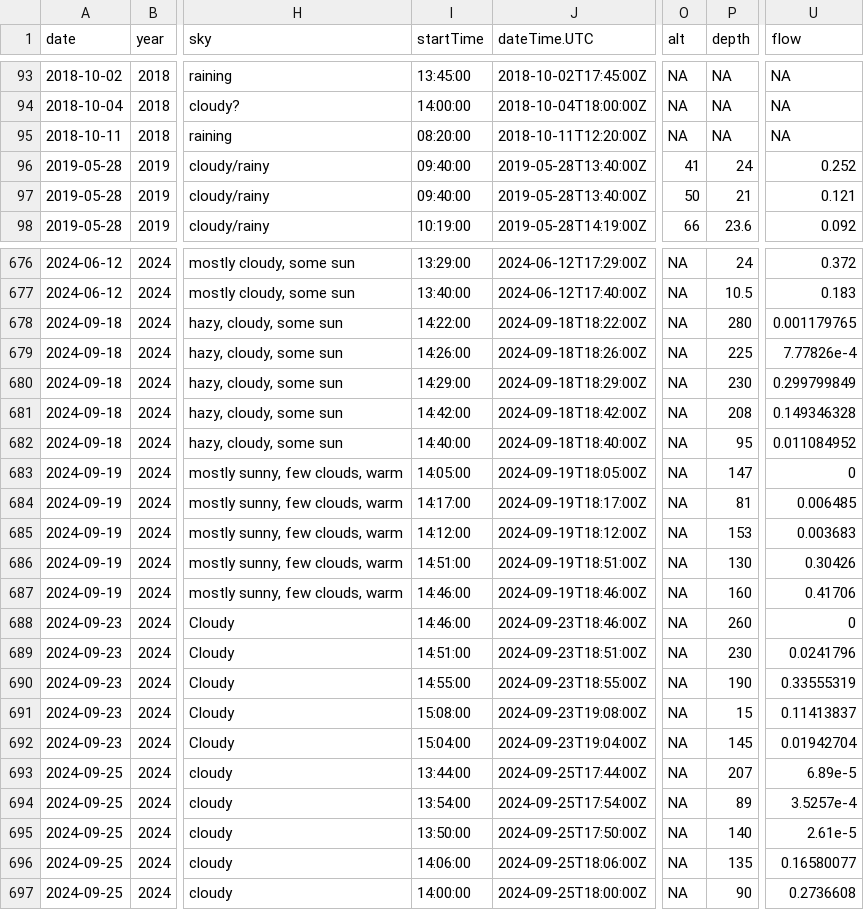
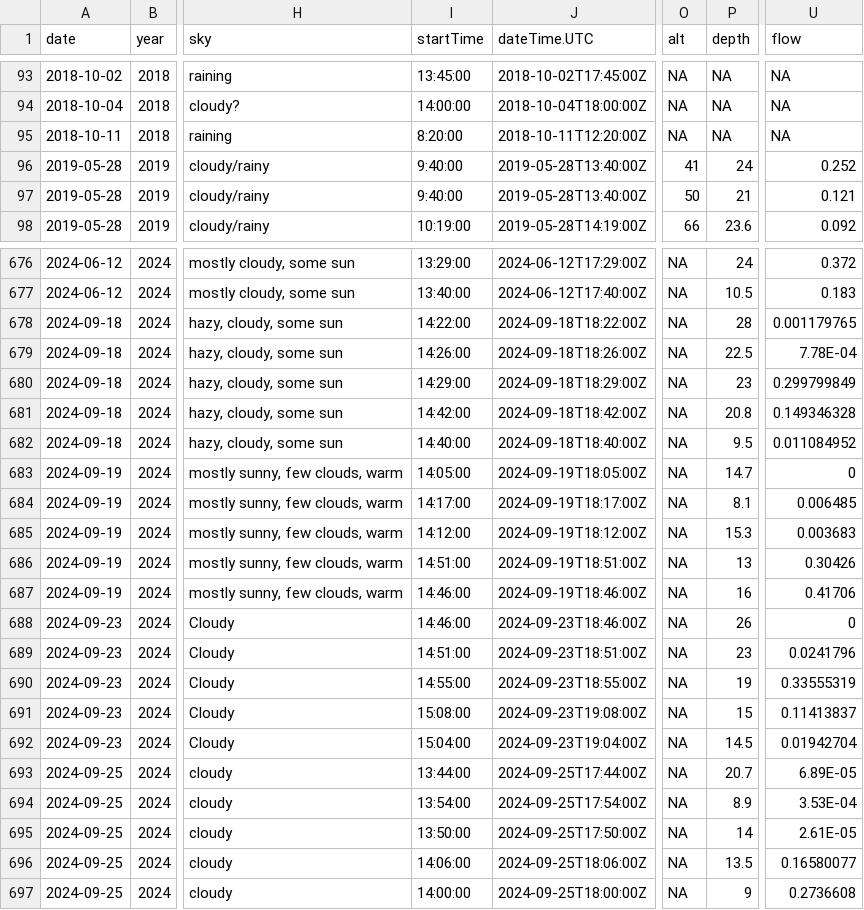
Before and after one commit to marneypratt/dataviz, a CSV file: data/waterQ.csv (was waterQ.csv), drawn as a sheet; only a part is shown, gaps mark what is left out; the diff covers the shown part only; the diff names each change by its address in the sheet, - before the commit and + after, or states it on an @@ line.

```diff
--- a/waterQ.csv
+++ b/data/waterQ.csv
-I95 (startTime): 08:20:00
+I95 (startTime): 8:20:00
-I96:I97 (startTime): 09:40:00
+I96:I97 (startTime): 9:40:00
-P678 (depth): 280
+P678 (depth): 28
-P679 (depth): 225
+P679 (depth): 22.5
-U679 (flow): 7.77826e-4
+U679 (flow): 7.78E-04
-P680 (depth): 230
+P680 (depth): 23
-P681 (depth): 208
+P681 (depth): 20.8
-P682 (depth): 95
+P682 (depth): 9.5
-P683 (depth): 147
+P683 (depth): 14.7
-P684 (depth): 81
+P684 (depth): 8.1
-P685 (depth): 153
+P685 (depth): 15.3
-P686 (depth): 130
+P686 (depth): 13
-P687 (depth): 160
+P687 (depth): 16
-P688 (depth): 260
+P688 (depth): 26
-P689 (depth): 230
+P689 (depth): 23
-P690 (depth): 190
+P690 (depth): 19
-P692 (depth): 145
+P692 (depth): 14.5
-P693 (depth): 207
+P693 (depth): 20.7
-U693 (flow): 6.89e-5
+U693 (flow): 6.89E-05
-P694 (depth): 89
+P694 (depth): 8.9
-U694 (flow): 3.5257e-4
+U694 (flow): 3.53E-04
-P695 (depth): 140
+P695 (depth): 14
-U695 (flow): 2.61e-5
+U695 (flow): 2.61E-05
-P696 (depth): 135
+P696 (depth): 13.5
-P697 (depth): 90
+P697 (depth): 9
```
Also changed, not shown: 34 edited cells elsewhere in this file, 7 other files.
